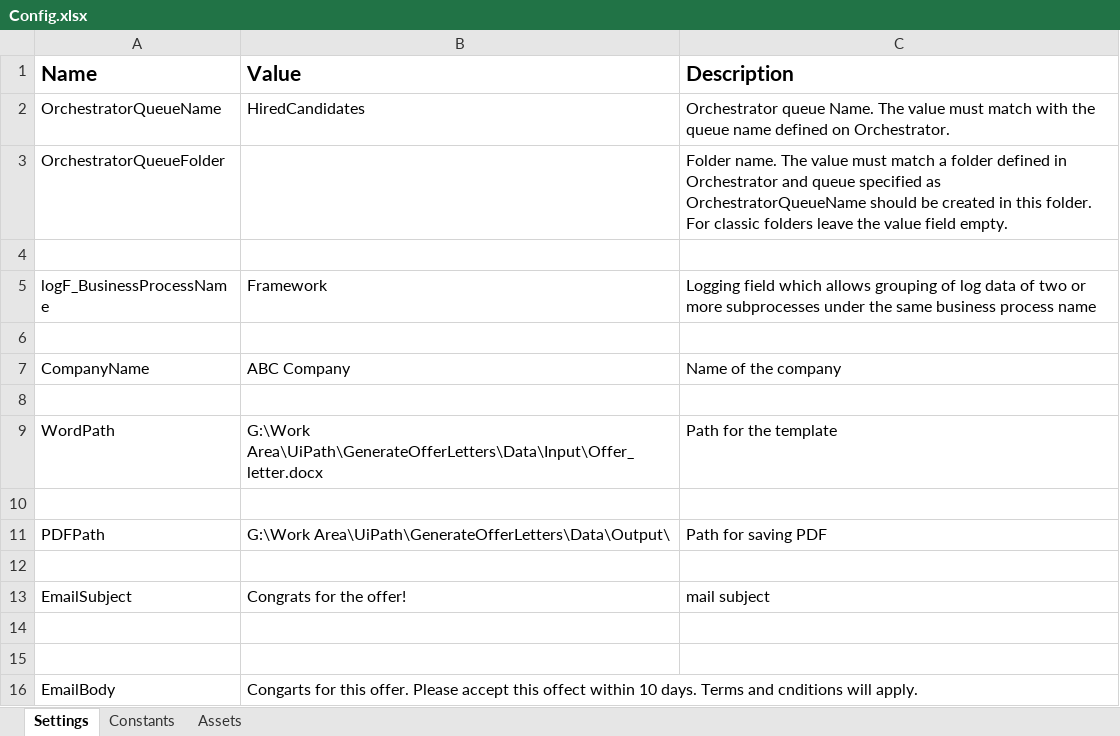
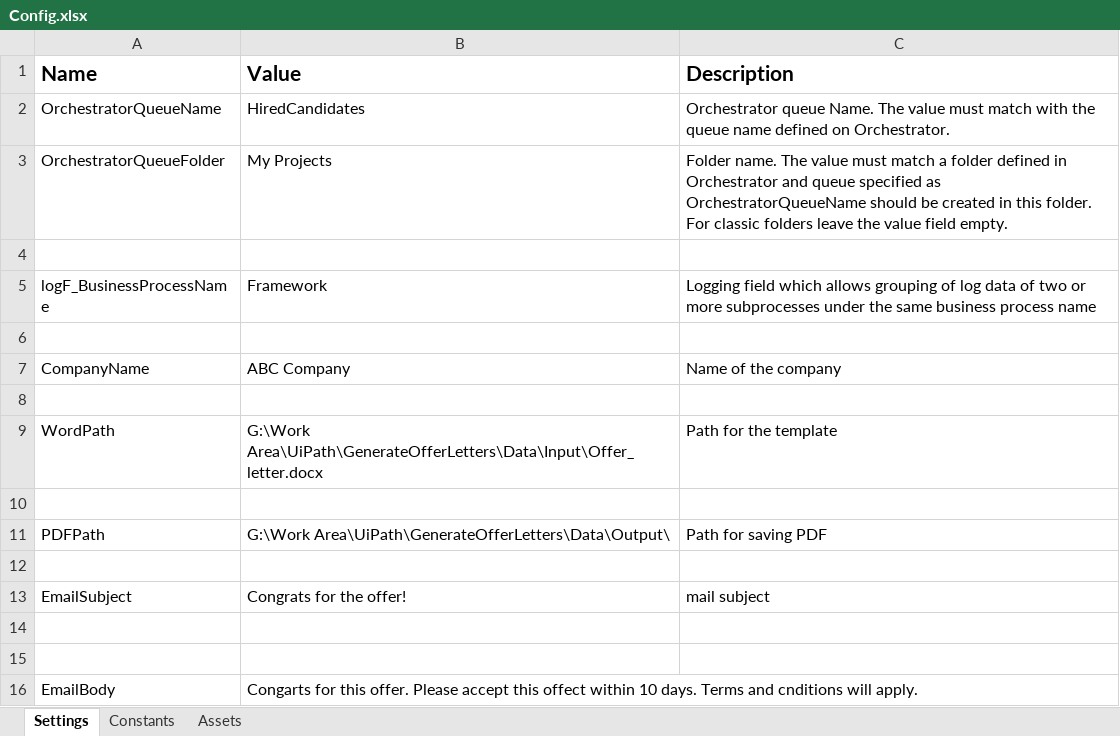
Before and after one commit to rikkyjoshy/GenerateOfferLetters, an Excel workbook: Data/Config.xlsx, sheet Settings, drawn as a sheet; values as stored, in another font and other column widths than the file's, no borders; the diff names each change by its address in the sheet, - before the commit and + after, or states it on an @@ line.

```diff
--- a/Data/Config.xlsx (sheet Settings)
+++ b/Data/Config.xlsx (sheet Settings)
-B3 (Value): (empty)
+B3 (Value): My Projects
```
Also changed, not shown: 5 other files.
